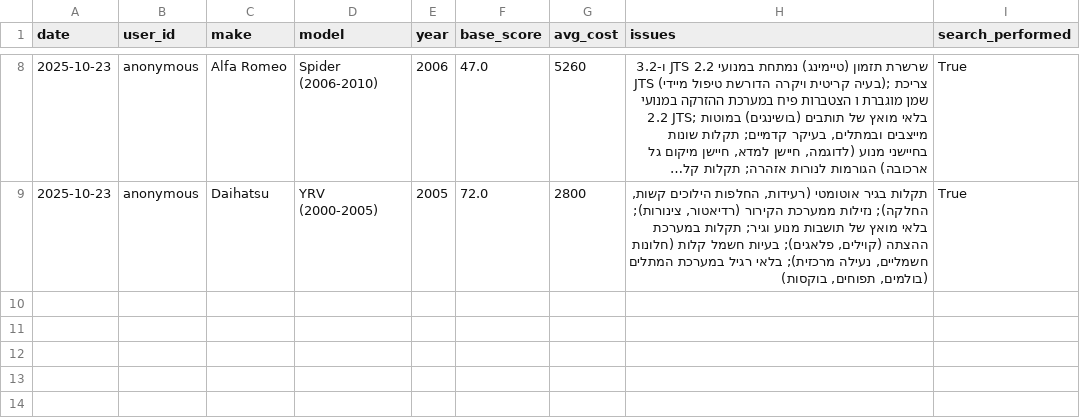
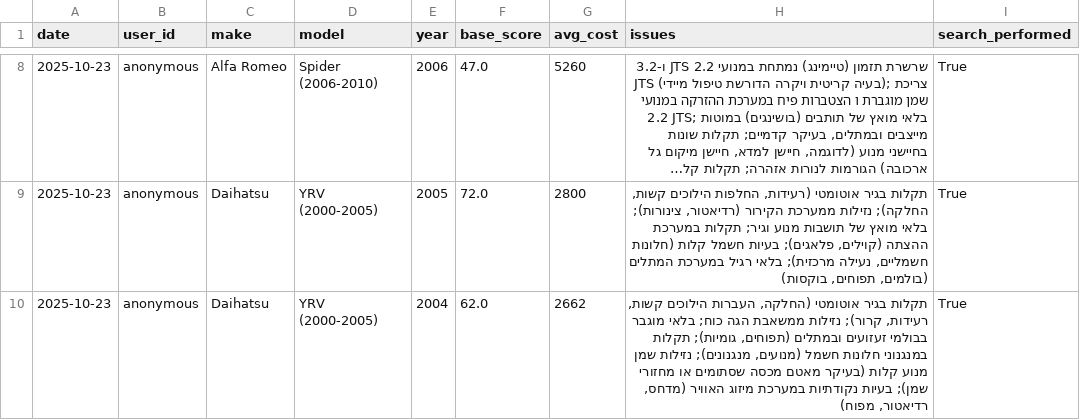
Before and after one commit to giladscore494/reliabilityAIModels, a CSV file: reliability_results.csv, drawn as a sheet; only a part is shown, gaps mark what is left out; long unchanged cells end in …; the diff names each change by its address in the sheet, - before the commit and + after, or states it on an @@ line.

Commit message:
update reliability results

```diff
--- a/reliability_results.csv
+++ b/reliability_results.csv
+row 10: 2025-10-23 | anonymous | Daihatsu | YRV (2000-2005) | 2004 | 62.0 | 2662 | תקלות בגיר אוטומטי (החלקה, העברות הילוכים קשות, רעידות, קרור); נזילות ממשאבת הגה כוח; בלאי מוגבר בבולמי זעזועים ובמתלים (תפוחים, גומיות); תקלות במנגנוני חלונות חשמל (מנועים, מנגנונים); נזילות שמן מנוע קלות (בעיקר מאטם מכסה שסתומים או מחזורי שמן); בעיות נקודתיות במערכת מיזוג האוויר (מדחס, רדיאטור, מפוח) | True
```
